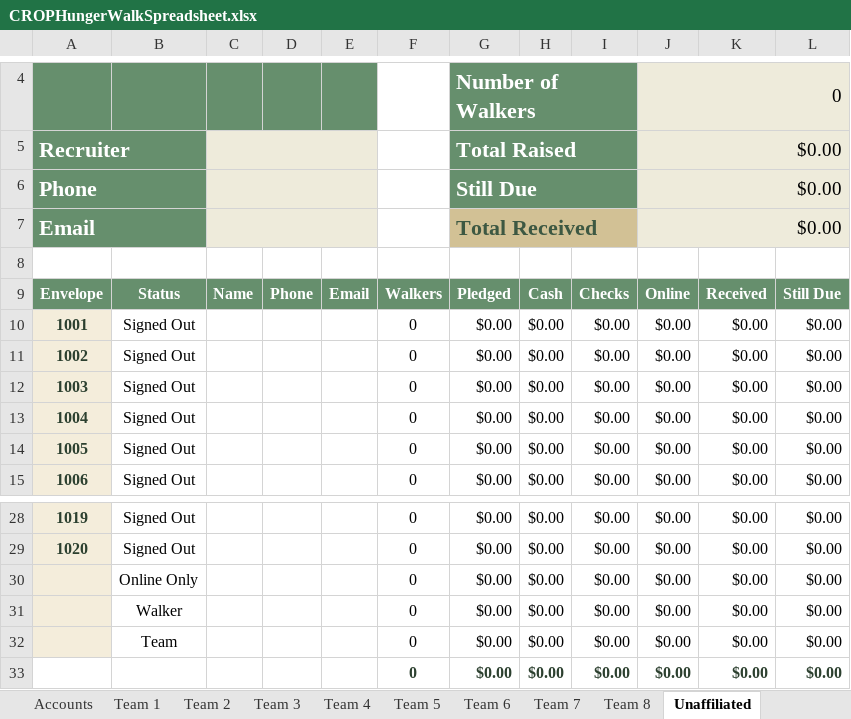
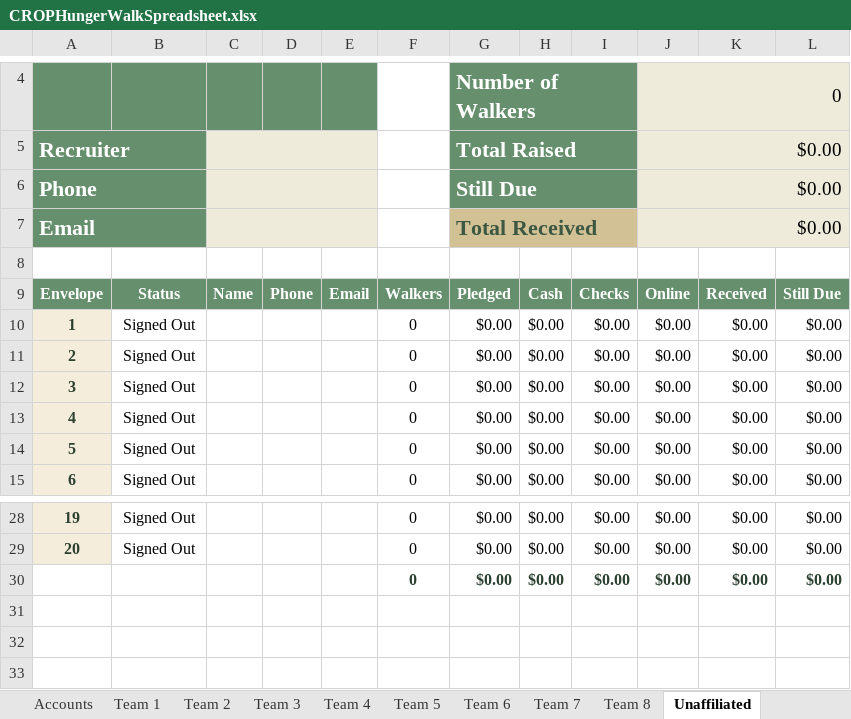
Before and after one commit to rayosborn/cropwalk, an Excel workbook: CROPHungerWalkSpreadsheet.xlsx, sheet Unaffiliated, drawn as a sheet; only a part is shown, gaps mark what is left out; values as stored, in another font and other column widths than the file's, no borders; charts and pictures not drawn; the diff names each change by its address in the sheet, - before the commit and + after, or states it on an @@ line.

Commit message:
Remove envelope numbers
Church World Service is now encouraging walks to use unnumbered donation envelopes to save printing cost so the envelope column now contains a row count. If numbered envelopes are used, the row count formula can be replaced by their numbers.

```diff
--- a/CROPHungerWalkSpreadsheet.xlsx (sheet Unaffiliated)
+++ b/CROPHungerWalkSpreadsheet.xlsx (sheet Unaffiliated)
@@ column A renumbered between rows 10 and 29 @@
-row 30:  | Online Only |  |  |  | 0 | $0.00 | $0.00 | $0.00 | $0.00 | $0.00 | $0.00
-row 31:  | Walker |  |  |  | 0 | $0.00 | $0.00 | $0.00 | $0.00 | $0.00 | $0.00
-row 32:  | Team |  |  |  | 0 | $0.00 | $0.00 | $0.00 | $0.00 | $0.00 | $0.00
```
Also changed, not shown: sheet Team 2, sheet Team 3, sheet Team 4, sheet Team 5, sheet Team 6, sheet Team 7, 2 more sheets, formulas that keep their value, charts or pictures, 1 other file.
